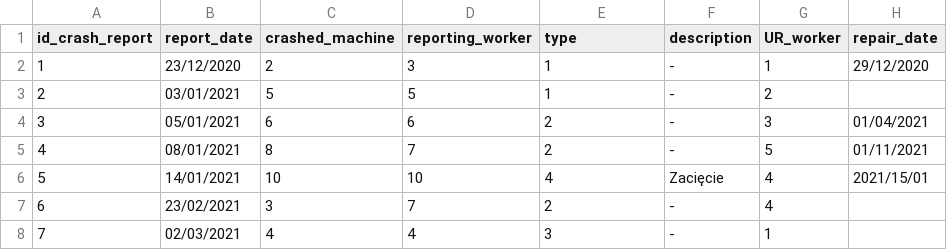
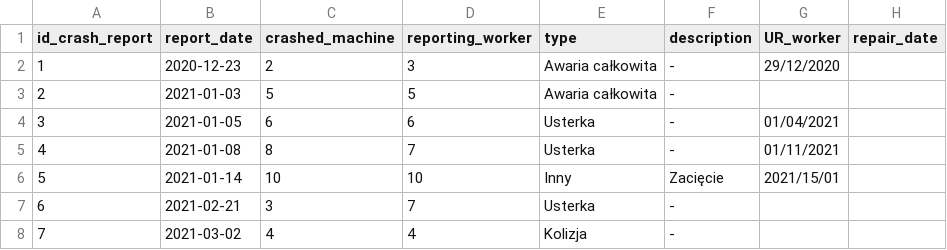
Before and after one commit to RahimFatih/Bazy-danych, a CSV file: src/dane/crashReport.csv, drawn as a sheet.

```diff
--- a/src/dane/crashReport.csv
+++ b/src/dane/crashReport.csv
@@ -1,8 +1,8 @@
 id_crash_report,report_date,crashed_machine,reporting_worker,type,description,UR_worker,repair_date
-1,23/12/2020,2,3,1,-,1,29/12/2020
-2,03/01/2021,5,5,1,-,2,
-3,05/01/2021,6,6,2,-,3,01/04/2021
-4,08/01/2021,8,7,2,-,5,01/11/2021
-5,14/01/2021,10,10,4,Zacięcie,4,2021/15/01
-6,23/02/2021,3,7,2,-,4,
-7,02/03/2021,4,4,3,-,1,
+1,2020-12-23,2,3,Awaria całkowita,-,29/12/2020
+2,2021-01-03,5,5,Awaria całkowita,-,
+3,2021-01-05,6,6,Usterka,-,01/04/2021
+4,2021-01-08,8,7,Usterka,-,01/11/2021
+5,2021-01-14,10,10,Inny,Zacięcie,2021/15/01
+6,2021-02-21,3,7,Usterka,-,
+7,2021-03-02,4,4,Kolizja,-,
```
Also changed, not shown: src/dane/machines.csv, src/dane/personalData.csv, 10 other files.
